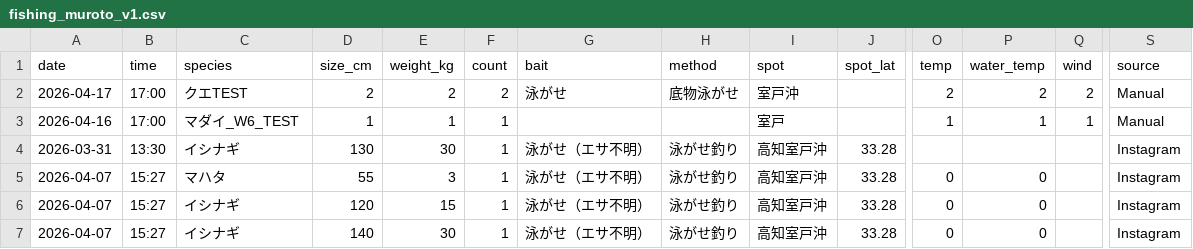
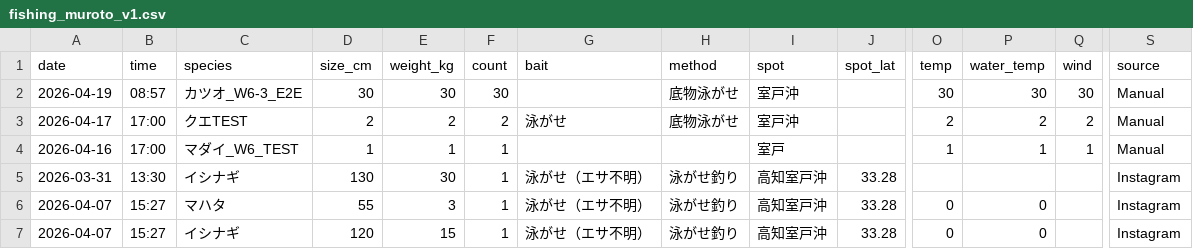
Before and after one commit to supergonti/fishing-system, a CSV file: data/fishing_muroto_v1.csv, drawn as a sheet; only a part is shown, gaps mark what is left out; the shorter side is filled out with more unchanged rows; rows hold the shown columns only; the diff names each change by its address in the sheet, - before the commit and + after, or states it on an @@ line.

```diff
--- a/data/fishing_muroto_v1.csv
+++ b/data/fishing_muroto_v1.csv
+row 2: 2026-04-19 | 08:57 | カツオ_W6-3_E2E | 30 | 30 | 30 |  | 底物泳がせ | 室戸沖 |  | 30 | 30 | 30 | Manual
```
Also changed, not shown: data/fishing_data.csv, data/fishing_integrated.csv, 2 other files.
